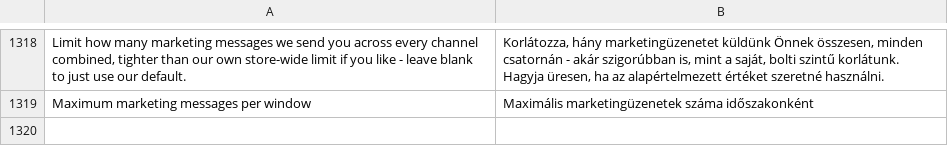
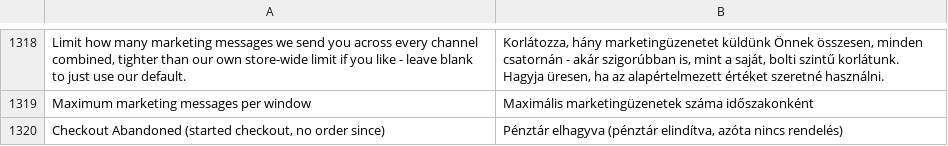
Before and after one commit to michalper/ordo, a CSV file: i18n/hu_HU.csv, drawn as a sheet; only a part is shown, gaps mark what is left out; the diff names each change by its address in the sheet, - before the commit and + after, or states it on an @@ line.

```diff
--- a/i18n/hu_HU.csv
+++ b/i18n/hu_HU.csv
+row 1320: Checkout Abandoned (started checkout, no order since) | Pénztár elhagyva (pénztár elindítva, azóta nincs rendelés)
```
Also changed, not shown: i18n/de_DE.csv, i18n/ko_KR.csv, 31 other files.
